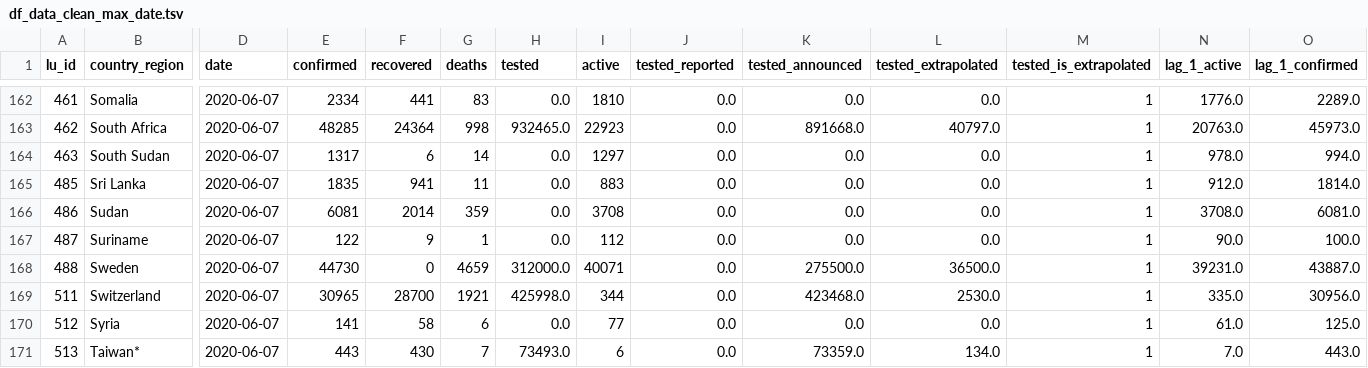
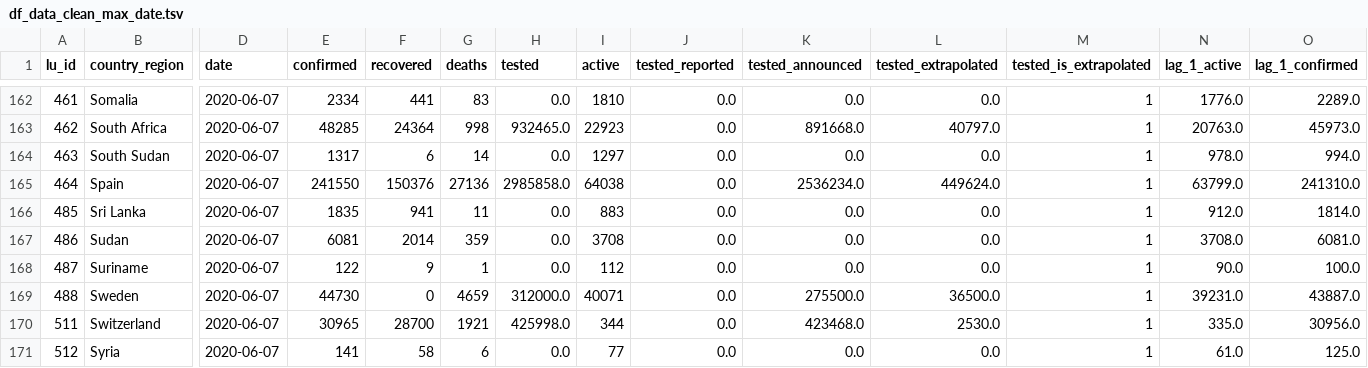
Before and after one commit to v4lue4dded/covid-19, a TSV file: df_data_clean_max_date.tsv, drawn as a sheet; only a part is shown, gaps mark what is left out; the shorter side is filled out with more unchanged rows; rows hold the shown columns only; the diff names each change by its address in the sheet, - before the commit and + after, or states it on an @@ line.

Commit message:
date update: 2020-06-08 12:30:07

```diff
--- a/df_data_clean_max_date.tsv
+++ b/df_data_clean_max_date.tsv
+row 165: 464 | Spain | 2020-06-07 | 241550 | 150376 | 27136 | 2985858.0 | 64038 | 0.0 | 2536234.0 | 449624.0 | 1 | 63799.0 | 241310.0
```
Also changed, not shown: 2 other files.
